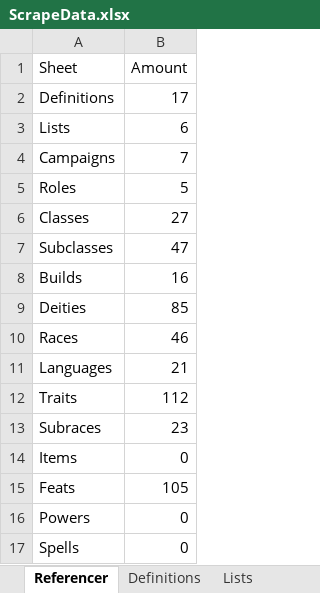
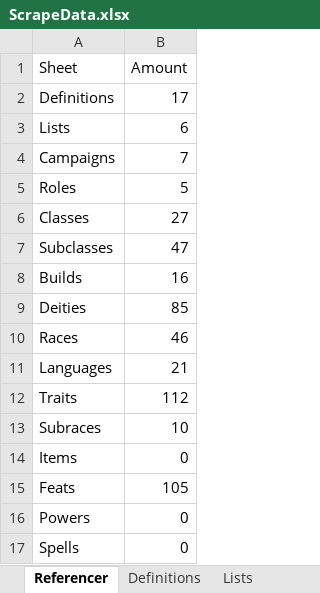
Before and after one commit to Coldain/D20CharacterCreator, an Excel workbook: DND4eCharacterGenerator/Assets/ScrapeData.xlsx, sheet Referencer, drawn as a sheet; values as stored, in another font and other column widths than the file's, no borders; the diff names each change by its address in the sheet, - before the commit and + after, or states it on an @@ line.

```diff
--- a/DND4eCharacterGenerator/Assets/ScrapeData.xlsx (sheet Referencer)
+++ b/DND4eCharacterGenerator/Assets/ScrapeData.xlsx (sheet Referencer)
-B13 (Amount): 23
+B13 (Amount): 10
```
Also changed, not shown: sheet Races, sheet Subclasses, sheet Subraces, sheet Classes, sheet Lists, other sheet tabs, charts or pictures, 10 other files.
